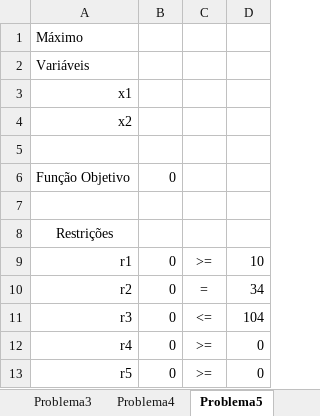
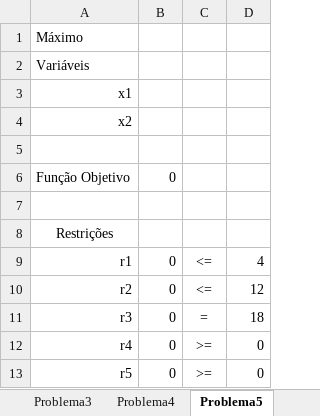
Before and after one commit to aguilasa/solver, an Excel workbook: temp.xlsm, sheet Problema5, drawn as a sheet; values as stored, in another font and other column widths than the file's, no borders; charts and pictures not drawn; the diff names each change by its address in the sheet, - before the commit and + after, or states it on an @@ line.

```diff
--- a/temp.xlsm (sheet Problema5)
+++ b/temp.xlsm (sheet Problema5)
-C9: >=
+C9: <=
-D9: 10
+D9: 4
-C10: =
+C10: <=
-D10: 34
+D10: 12
-C11: <=
+C11: =
-D11: 104
+D11: 18
```
Also changed, not shown: sheet Problema6, sheet Problema2, sheet Problema3, sheet Problema1, sheet Problema4, other sheet tabs, formulas that keep their value, charts or pictures, 8 other files.
